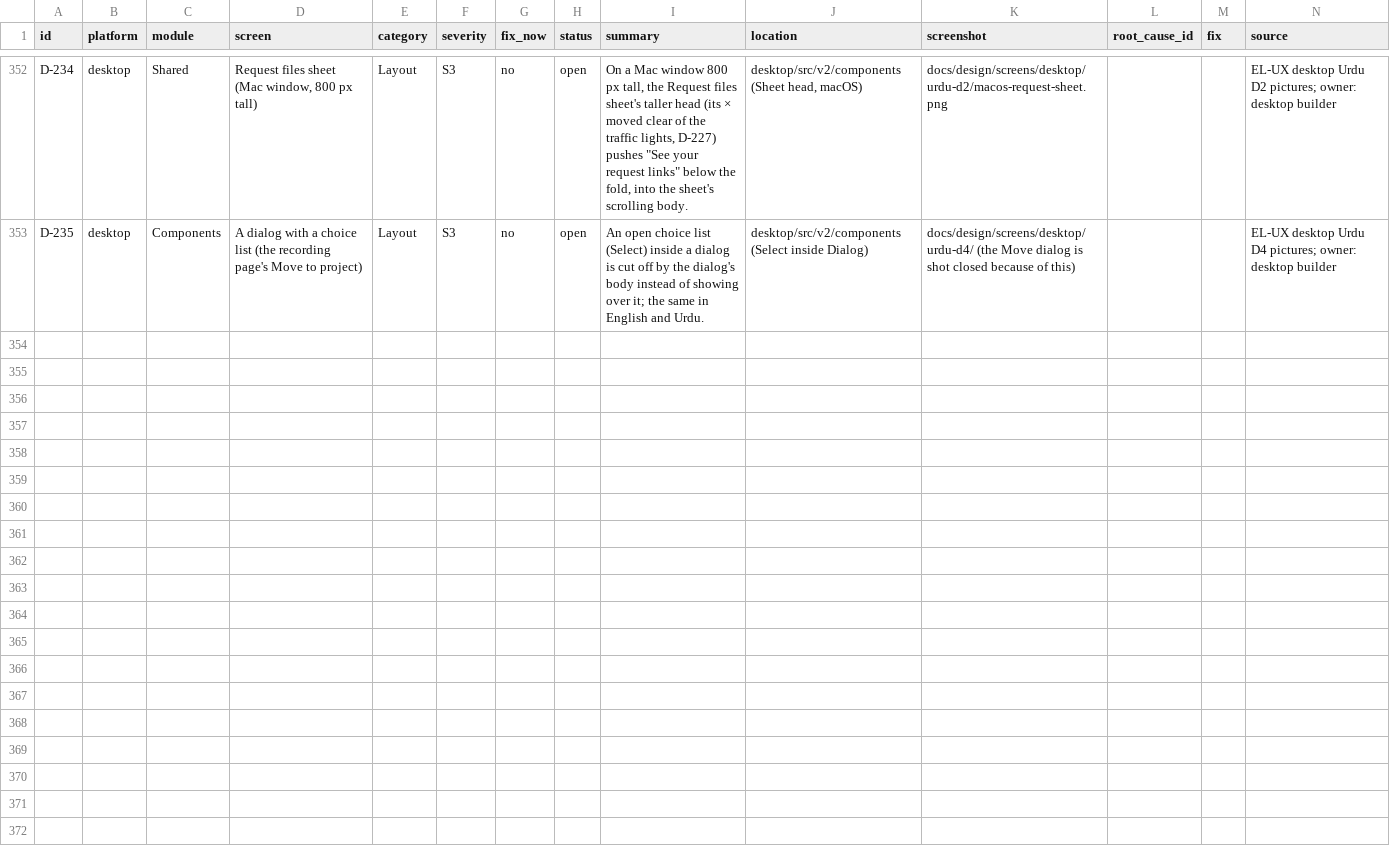
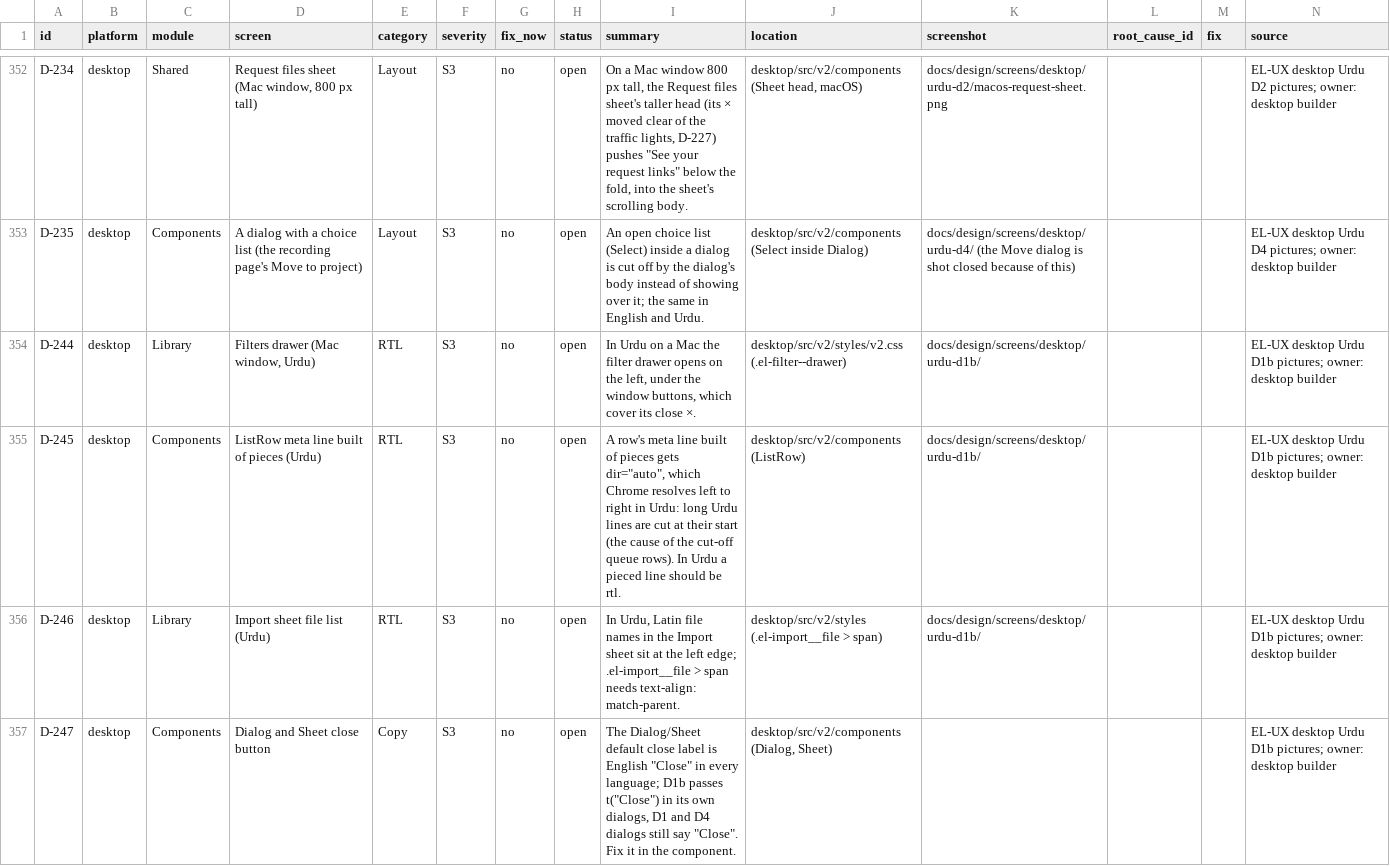
Before and after one commit to skillLeo/echo-ledger, a CSV file: docs/v2/audit/bugs.csv, drawn as a sheet; only a part is shown, gaps mark what is left out; the diff names each change by its address in the sheet, - before the commit and + after, or states it on an @@ line.

Commit message:
bugs.csv: D-244 to D-247 from the D1b pictures (filter drawer on a Mac in Urdu, ListRow's pieced line direction, Import sheet file names, the components' Close label; desktop builder)

```diff
--- a/docs/v2/audit/bugs.csv
+++ b/docs/v2/audit/bugs.csv
+row 354: D-244 | desktop | Library | Filters drawer (Mac window, Urdu) | RTL | S3 | no | open | In Urdu on a Mac the filter drawer opens on the left, under the window buttons, which cover its close ×. | desktop/src/v2/styles/v2.css (.el-filter--drawer) | docs/design/screens/desktop/urdu-d1b/ |  |  | EL-UX desktop Urdu D1b pictures; owner: desktop builder
+row 355: D-245 | desktop | Components | ListRow meta line built of pieces (Urdu) | RTL | S3 | no | open | A row's meta line built of pieces gets dir="auto", which Chrome resolves left to right in Urdu: long Urdu lines are cut at their start (the cause of the cut-off queue rows). In Urdu a pieced line should be rtl. | desktop/src/v2/components (ListRow) | docs/design/screens/desktop/urdu-d1b/ |  |  | EL-UX desktop Urdu D1b pictures; owner: desktop builder
+row 356: D-246 | desktop | Library | Import sheet file list (Urdu) | RTL | S3 | no | open | In Urdu, Latin file names in the Import sheet sit at the left edge; .el-import__file > span needs text-align: match-parent. | desktop/src/v2/styles (.el-import__file > span) | docs/design/screens/desktop/urdu-d1b/ |  |  | EL-UX desktop Urdu D1b pictures; owner: desktop builder
+row 357: D-247 | desktop | Components | Dialog and Sheet close button | Copy | S3 | no | open | The Dialog/Sheet default close label is English "Close" in every language; D1b passes t("Close") in its own dialogs, D1 and D4 dialogs still say "Close". Fix it in the component. | desktop/src/v2/components (Dialog, Sheet) |  |  |  | EL-UX desktop Urdu D1b pictures; owner: desktop builder
```
